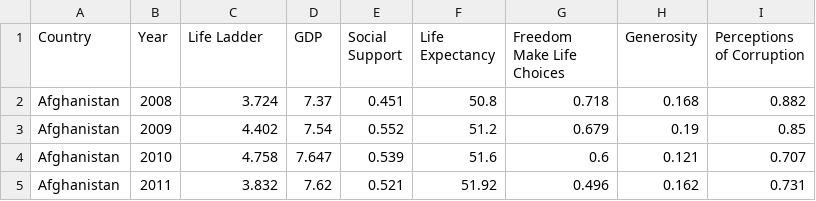
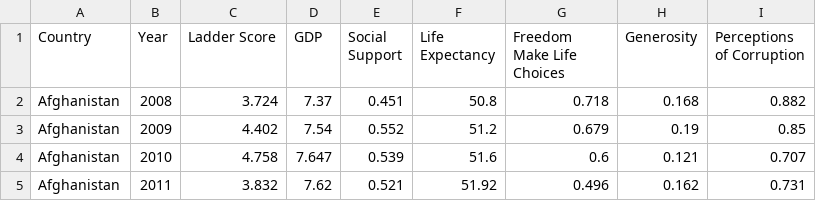
Before and after one commit to mpuu0001/FIT3179, a CSV file: world_happiness.csv, drawn as a sheet; only a part is shown.

Commit message:
Update world_happiness.csv

```diff
--- a/world_happiness.csv
+++ b/world_happiness.csv
@@ -1,2 +1,2 @@
-Country,Year,Life Ladder,GDP,Social Support,Life Expectancy,Freedom Make Life Choices,Generosity,Perceptions of Corruption
+Country,Year,Ladder Score,GDP,Social Support,Life Expectancy,Freedom Make Life Choices,Generosity,Perceptions of Corruption
 Afghanistan,2008,3.724,7.37,0.451,50.8,0.718,0.168,0.882
```
